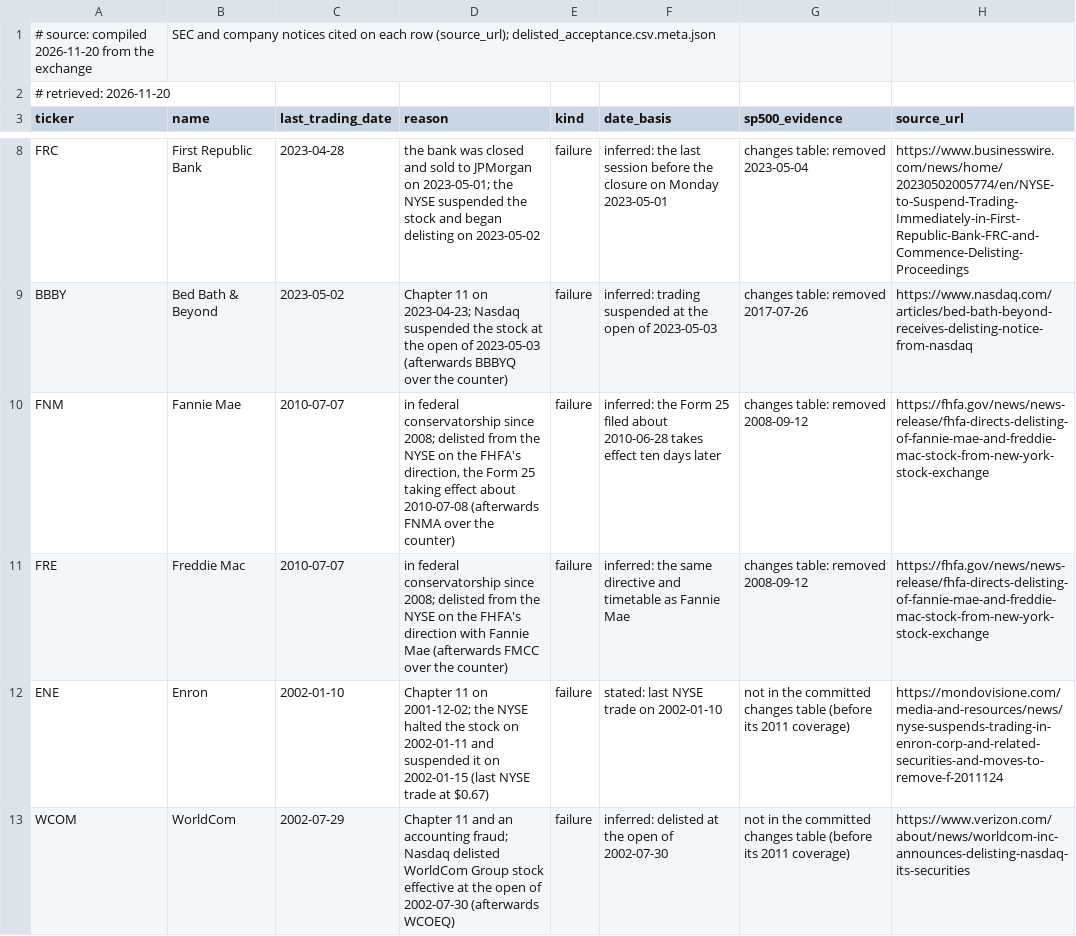
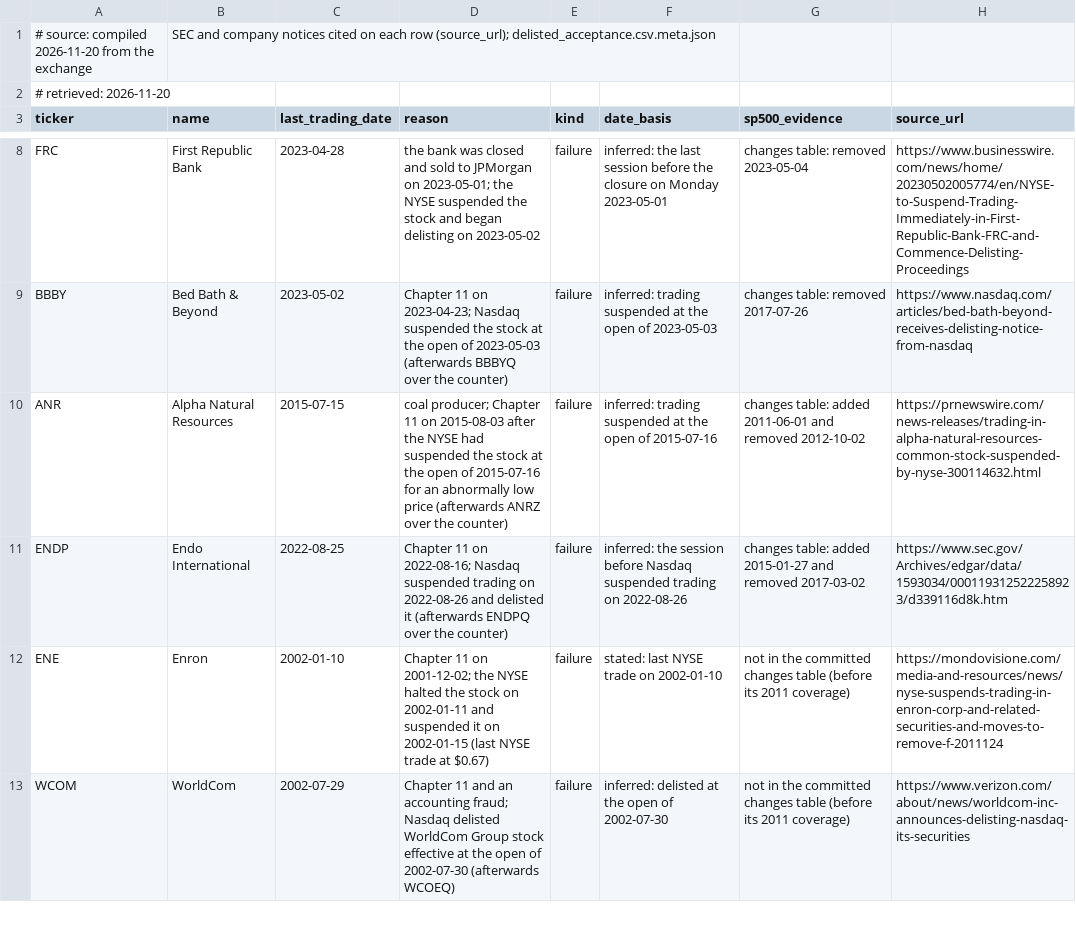
Before and after one commit to ajaiupadhyaya/OhCamel, a CSV file: quant/src/ohcamel_quant/warehouse/delisted_acceptance.csv, drawn as a sheet; only a part is shown, gaps mark what is left out.

```diff
--- a/quant/src/ohcamel_quant/warehouse/delisted_acceptance.csv
+++ b/quant/src/ohcamel_quant/warehouse/delisted_acceptance.csv
@@ -9,4 +9,4 @@ FRC,First Republic Bank,2023-04-28,"the bank was closed and sold to JPMorgan on
 BBBY,Bed Bath & Beyond,2023-05-02,"Chapter 11 on 2023-04-23; Nasdaq suspended the stock at the open of 2023-05-03 (afterwards BBBYQ over the counter)",failure,inferred: trading suspended at the open of 2023-05-03,changes table: removed 2017-07-26,https://www.nasdaq.com/articles/bed-bath-beyond-receives-delisting-notice-from-nasdaq
-FNM,Fannie Mae,2010-07-07,"in federal conservatorship since 2008; delisted from the NYSE on the FHFA's direction, the Form 25 taking effect about 2010-07-08 (afterwards FNMA over the counter)",failure,inferred: the Form 25 filed about 2010-06-28 takes effect ten days later,changes table: removed 2008-09-12,https://fhfa.gov/news/news-release/fhfa-directs-delisting-of-fannie-mae-and-freddie-mac-stock-from-new-york-stock-exchange
-FRE,Freddie Mac,2010-07-07,"in federal conservatorship since 2008; delisted from the NYSE on the FHFA's direction with Fannie Mae (afterwards FMCC over the counter)",failure,inferred: the same directive and timetable as Fannie Mae,changes table: removed 2008-09-12,https://fhfa.gov/news/news-release/fhfa-directs-delisting-of-fannie-mae-and-freddie-mac-stock-from-new-york-stock-exchange
+ANR,Alpha Natural Resources,2015-07-15,"coal producer; Chapter 11 on 2015-08-03 after the NYSE had suspended the stock at the open of 2015-07-16 for an abnormally low price (afterwards ANRZ over the counter)",failure,inferred: trading suspended at the open of 2015-07-16,changes table: added 2011-06-01 and removed 2012-10-02,https://prnewswire.com/news-releases/trading-in-alpha-natural-resources-common-stock-suspended-by-nyse-300114632.html
+ENDP,Endo International,2022-08-25,"Chapter 11 on 2022-08-16; Nasdaq suspended trading on 2022-08-26 and delisted it (afterwards ENDPQ over the counter)",failure,inferred: the session before Nasdaq suspended trading on 2022-08-26,changes table: added 2015-01-27 and removed 2017-03-02,https://www.sec.gov/Archives/edgar/data/1593034/000119312522258923/d339116d8k.htm
 ENE,Enron,2002-01-10,"Chapter 11 on 2001-12-02; the NYSE halted the stock on 2002-01-11 and suspended it on 2002-01-15 (last NYSE trade at $0.67)",failure,stated: last NYSE trade on 2002-01-10,not in the committed changes table (before its 2011 coverage),https://mondovisione.com/media-and-resources/news/nyse-suspends-trading-in-enron-corp-and-related-securities-and-moves-to-remove-f-2011124
```
Also changed, not shown: 21 other files.
